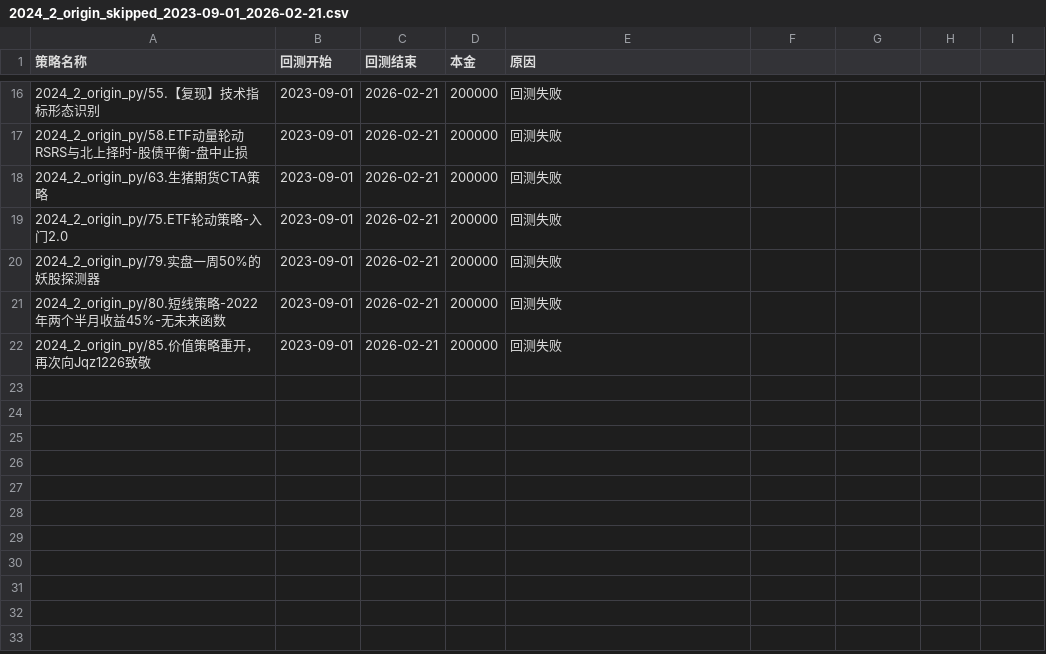
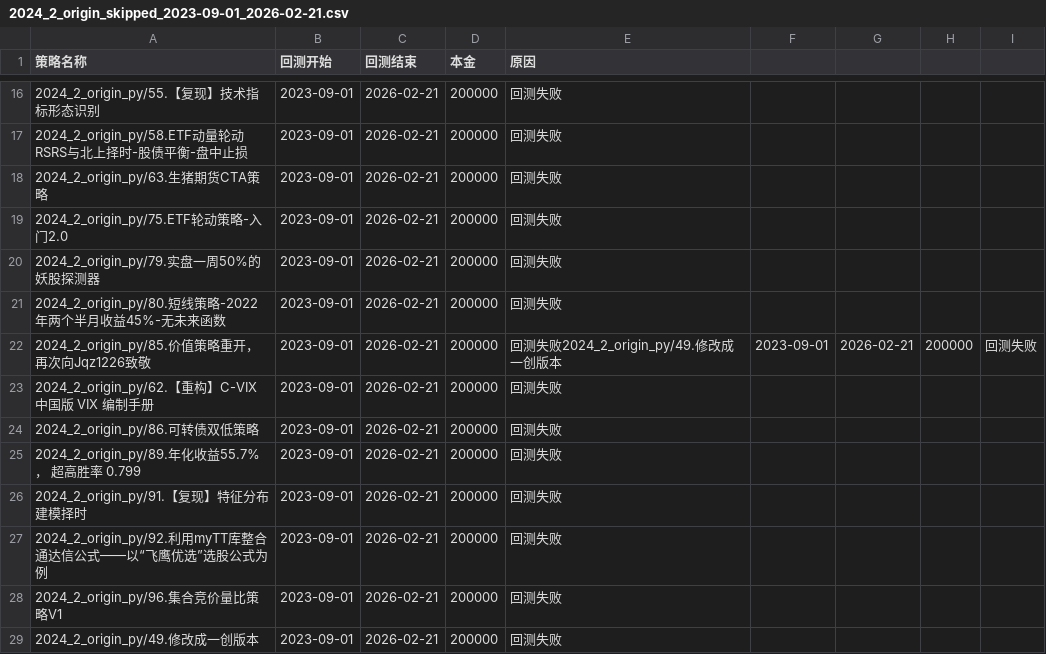
Before and after one commit to LiuWenlin595/quant, a CSV file: 2024_2_origin_skipped_2023-09-01_2026-02-21.csv, drawn as a sheet; only a part is shown, gaps mark what is left out.

```diff
--- a/2024_2_origin_skipped_2023-09-01_2026-02-21.csv
+++ b/2024_2_origin_skipped_2023-09-01_2026-02-21.csv
@@ -21,2 +21,9 @@
 2024_2_origin_py/80.短线策略-2022年两个半月收益45%-无未来函数,2023-09-01,2026-02-21,200000,回测失败
-2024_2_origin_py/85.价值策略重开，再次向Jqz1226致敬,2023-09-01,2026-02-21,200000,回测失败
+2024_2_origin_py/85.价值策略重开，再次向Jqz1226致敬,2023-09-01,2026-02-21,200000,回测失败2024_2_origin_py/49.修改成一创版本,2023-09-01,2026-02-21,200000,回测失败
+2024_2_origin_py/62.【重构】C-VIX 中国版 VIX 编制手册,2023-09-01,2026-02-21,200000,回测失败
+2024_2_origin_py/86.可转债双低策略,2023-09-01,2026-02-21,200000,回测失败
+2024_2_origin_py/89.年化收益55.7%， 超高胜率 0.799,2023-09-01,2026-02-21,200000,回测失败
+2024_2_origin_py/91.【复现】特征分布建模择时,2023-09-01,2026-02-21,200000,回测失败
+2024_2_origin_py/92.利用myTT库整合通达信公式——以“飞鹰优选”选股公式为例,2023-09-01,2026-02-21,200000,回测失败
+2024_2_origin_py/96.集合竞价量比策略V1,2023-09-01,2026-02-21,200000,回测失败
+2024_2_origin_py/49.修改成一创版本,2023-09-01,2026-02-21,200000,回测失败
```
Also changed, not shown: 2024_2_origin_2023-09-01_2026-02-21.csv, 26 other files.
